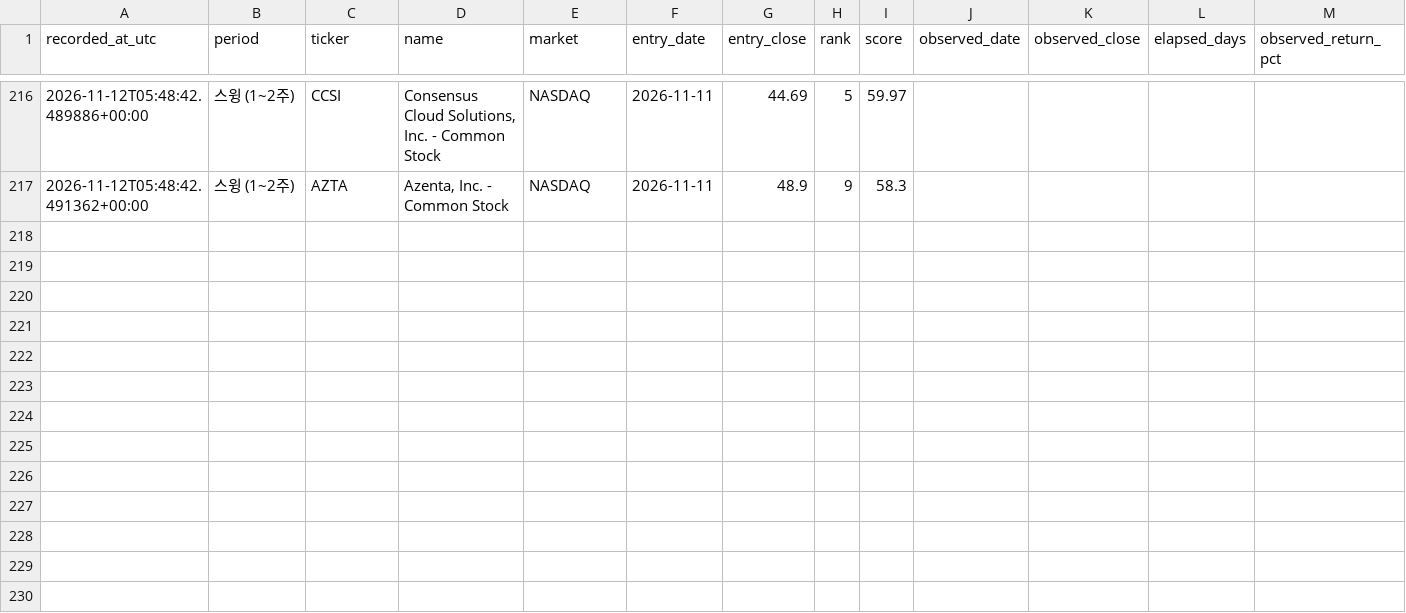
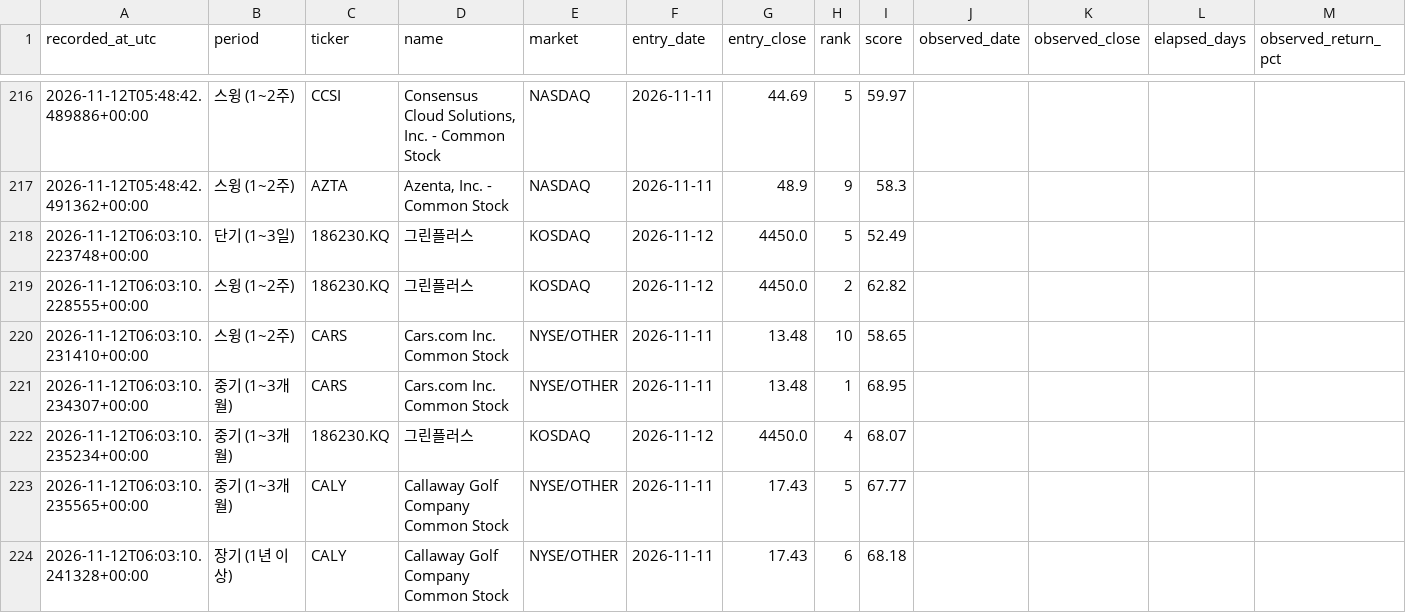
Before and after one commit to knk4304-droid/my-stock-quant, a CSV file: market_scan_data/recommendation_history.csv, drawn as a sheet; only a part is shown, gaps mark what is left out; rows hold the shown columns only; the diff names each change by its address in the sheet, - before the commit and + after, or states it on an @@ line.

```diff
--- a/market_scan_data/recommendation_history.csv
+++ b/market_scan_data/recommendation_history.csv
+row 218: 2026-11-12T06:03:10.223748+00:00 | 단기 (1~3일) | 186230.KQ | 그린플러스 | KOSDAQ | 2026-11-12 | 4450.0 | 5 | 52.49
+row 219: 2026-11-12T06:03:10.228555+00:00 | 스윙 (1~2주) | 186230.KQ | 그린플러스 | KOSDAQ | 2026-11-12 | 4450.0 | 2 | 62.82
+row 220: 2026-11-12T06:03:10.231410+00:00 | 스윙 (1~2주) | CARS | Cars.com Inc. Common Stock | NYSE/OTHER | 2026-11-11 | 13.48 | 10 | 58.65
+row 221: 2026-11-12T06:03:10.234307+00:00 | 중기 (1~3개월) | CARS | Cars.com Inc. Common Stock | NYSE/OTHER | 2026-11-11 | 13.48 | 1 | 68.95
+row 222: 2026-11-12T06:03:10.235234+00:00 | 중기 (1~3개월) | 186230.KQ | 그린플러스 | KOSDAQ | 2026-11-12 | 4450.0 | 4 | 68.07
+row 223: 2026-11-12T06:03:10.235565+00:00 | 중기 (1~3개월) | CALY | Callaway Golf Company Common Stock | NYSE/OTHER | 2026-11-11 | 17.43 | 5 | 67.77
+row 224: 2026-11-12T06:03:10.241328+00:00 | 장기 (1년 이상) | CALY | Callaway Golf Company Common Stock | NYSE/OTHER | 2026-11-11 | 17.43 | 6 | 68.18
```
Also changed, not shown: market_scan_data/last_failures.csv, 4 other files.
